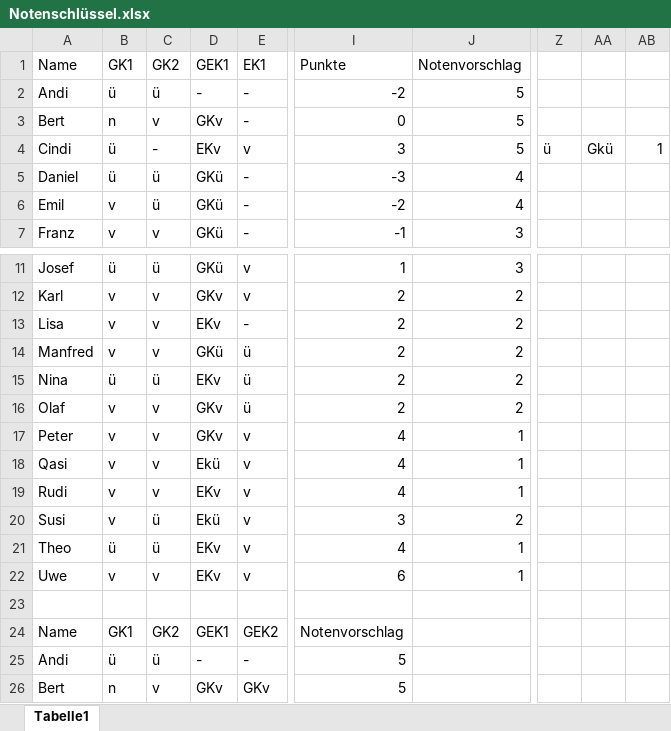
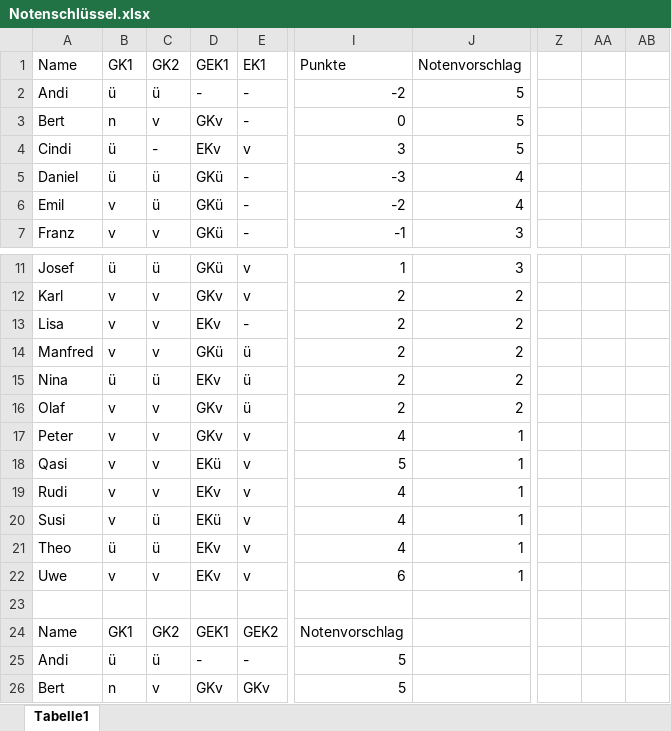
Before and after one commit to dominikhoebert/Moodle_Sync_Aggregate, an Excel workbook: Notenschlüssel.xlsx, sheet Tabelle1, drawn as a sheet; only a part is shown, gaps mark what is left out; values as stored, in another font and other column widths than the file's, no borders; conditional formats and table styles not drawn; the diff names each change by its address in the sheet, - before the commit and + after, or states it on an @@ line.

```diff
--- a/Notenschlüssel.xlsx (sheet Tabelle1)
+++ b/Notenschlüssel.xlsx (sheet Tabelle1)
-Z4: ü
+Z4: (empty)
-AA4: Gkü
+AA4: (empty)
-AB4: 1
+AB4: (empty)
-D18: Ekü
+D18: EKü
-I18: 4
+I18: 5
-D20: Ekü
+D20: EKü
-I20: 3
+I20: 4
-J20: 2
+J20: 1
```
Also changed, not shown: 3 other files.
